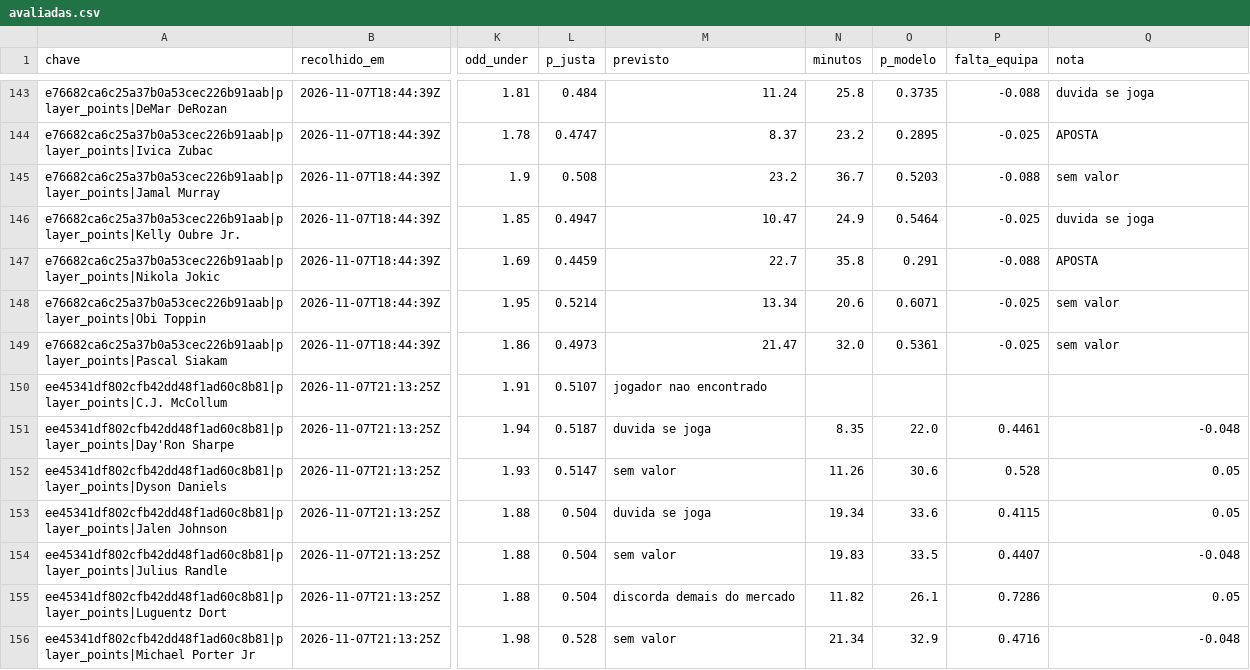
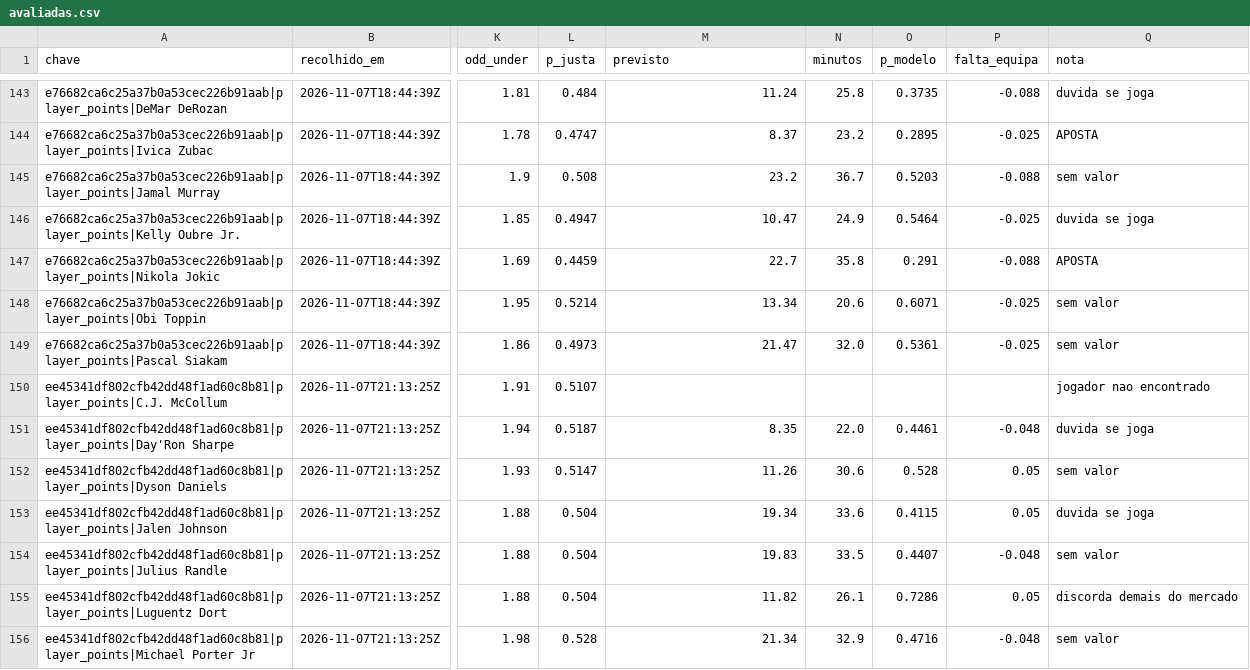
Before and after one commit to gpvrosa-oss/nba-odds, a CSV file: props/avaliadas.csv, drawn as a sheet; only a part is shown, gaps mark what is left out; the diff covers the shown part only; the diff names each change by its address in the sheet, - before the commit and + after, or states it on an @@ line.

```diff
--- a/props/avaliadas.csv
+++ b/props/avaliadas.csv
-M150 (previsto): jogador nao encontrado
+M150 (previsto): (empty)
-Q150 (nota): (empty)
+Q150 (nota): jogador nao encontrado
-M151 (previsto): duvida se joga
+M151 (previsto): 8.35
-N151 (minutos): 8.35
+N151 (minutos): 22.0
-O151 (p_modelo): 22.0
+O151 (p_modelo): 0.4461
-P151 (falta_equipa): 0.4461
+P151 (falta_equipa): -0.048
-Q151 (nota): -0.048
+Q151 (nota): duvida se joga
-M152 (previsto): sem valor
+M152 (previsto): 11.26
-N152 (minutos): 11.26
+N152 (minutos): 30.6
-O152 (p_modelo): 30.6
+O152 (p_modelo): 0.528
-P152 (falta_equipa): 0.528
+P152 (falta_equipa): 0.05
-Q152 (nota): 0.05
+Q152 (nota): sem valor
-M153 (previsto): duvida se joga
+M153 (previsto): 19.34
-N153 (minutos): 19.34
+N153 (minutos): 33.6
-O153 (p_modelo): 33.6
+O153 (p_modelo): 0.4115
-P153 (falta_equipa): 0.4115
+P153 (falta_equipa): 0.05
-Q153 (nota): 0.05
+Q153 (nota): duvida se joga
-M154 (previsto): sem valor
+M154 (previsto): 19.83
-N154 (minutos): 19.83
+N154 (minutos): 33.5
-O154 (p_modelo): 33.5
+O154 (p_modelo): 0.4407
-P154 (falta_equipa): 0.4407
+P154 (falta_equipa): -0.048
-Q154 (nota): -0.048
+Q154 (nota): sem valor
-M155 (previsto): discorda demais do mercado
+M155 (previsto): 11.82
-N155 (minutos): 11.82
+N155 (minutos): 26.1
-O155 (p_modelo): 26.1
+O155 (p_modelo): 0.7286
-P155 (falta_equipa): 0.7286
+P155 (falta_equipa): 0.05
-Q155 (nota): 0.05
+Q155 (nota): discorda demais do mercado
-M156 (previsto): sem valor
+M156 (previsto): 21.34
-N156 (minutos): 21.34
+N156 (minutos): 32.9
-O156 (p_modelo): 32.9
+O156 (p_modelo): 0.4716
-P156 (falta_equipa): 0.4716
+P156 (falta_equipa): -0.048
-Q156 (nota): -0.048
+Q156 (nota): sem valor
```
Also changed, not shown: 15 edited cells elsewhere in this file, 2 other files.
